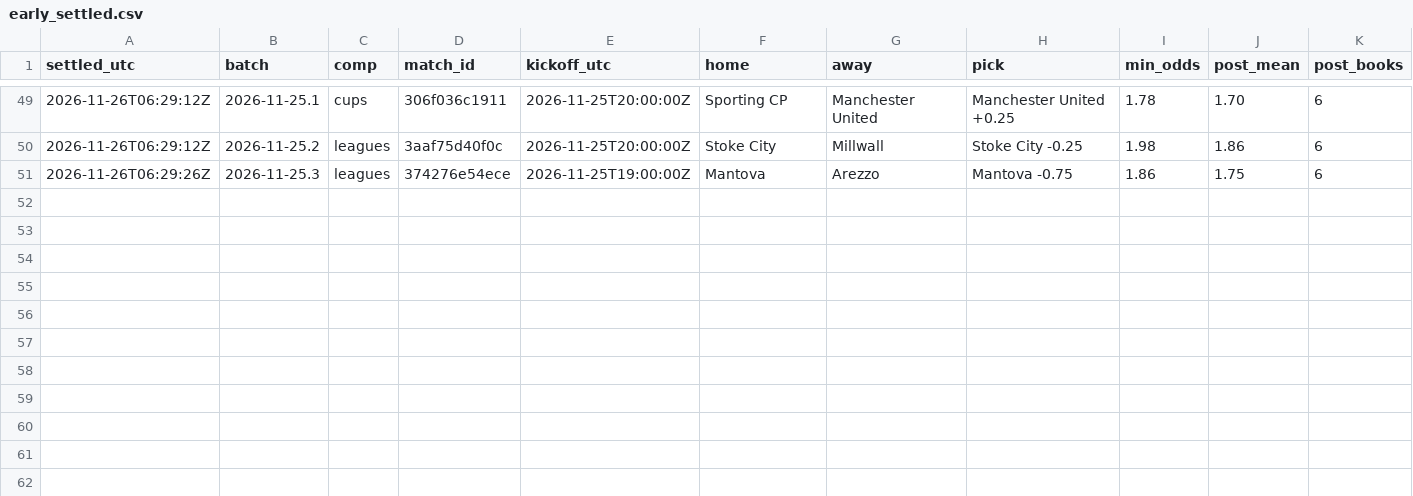
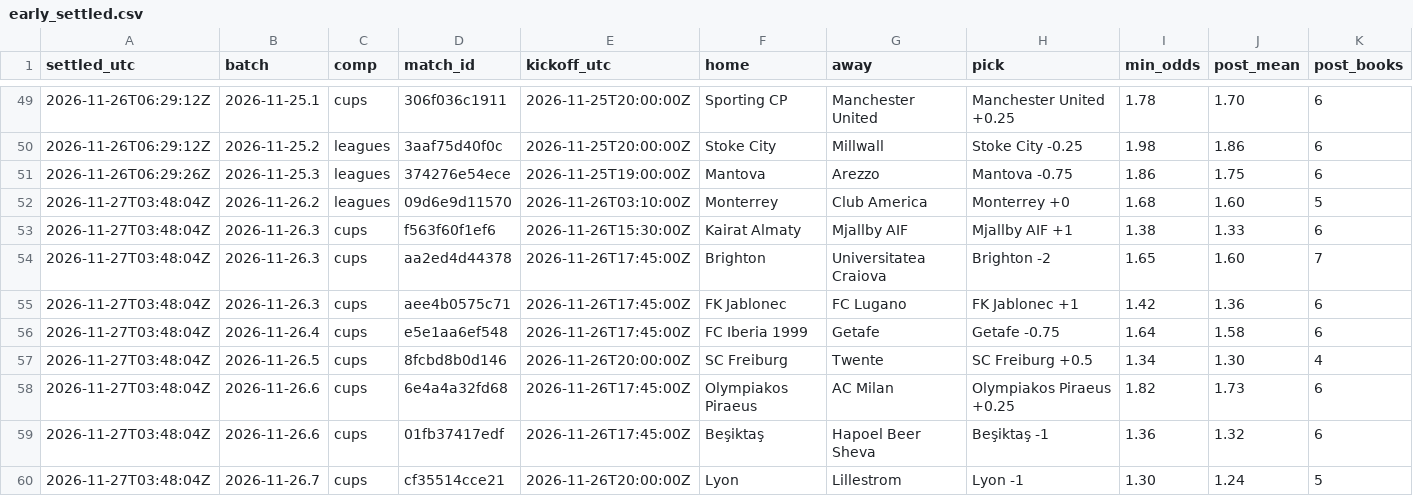
Before and after one commit to xbaredge/predictions, a CSV file: 2026/W48/early_settled.csv, drawn as a sheet; only a part is shown, gaps mark what is left out; rows hold the shown columns only; the diff names each change by its address in the sheet, - before the commit and + after, or states it on an @@ line.

Commit message:
early commit 2026-11-28 (3), 2026-11-29 (2); 9 early settled

```diff
--- a/2026/W48/early_settled.csv
+++ b/2026/W48/early_settled.csv
+row 52: 2026-11-27T03:48:04Z | 2026-11-26.2 | leagues | 09d6e9d11570 | 2026-11-26T03:10:00Z | Monterrey | Club America | Monterrey +0 | 1.68 | 1.60 | 5
+row 53: 2026-11-27T03:48:04Z | 2026-11-26.3 | cups | f563f60f1ef6 | 2026-11-26T15:30:00Z | Kairat Almaty | Mjallby AIF | Mjallby AIF +1 | 1.38 | 1.33 | 6
+row 54: 2026-11-27T03:48:04Z | 2026-11-26.3 | cups | aa2ed4d44378 | 2026-11-26T17:45:00Z | Brighton | Universitatea Craiova | Brighton -2 | 1.65 | 1.60 | 7
+row 55: 2026-11-27T03:48:04Z | 2026-11-26.3 | cups | aee4b0575c71 | 2026-11-26T17:45:00Z | FK Jablonec | FC Lugano | FK Jablonec +1 | 1.42 | 1.36 | 6
+row 56: 2026-11-27T03:48:04Z | 2026-11-26.4 | cups | e5e1aa6ef548 | 2026-11-26T17:45:00Z | FC Iberia 1999 | Getafe | Getafe -0.75 | 1.64 | 1.58 | 6
+row 57: 2026-11-27T03:48:04Z | 2026-11-26.5 | cups | 8fcbd8b0d146 | 2026-11-26T20:00:00Z | SC Freiburg | Twente | SC Freiburg +0.5 | 1.34 | 1.30 | 4
+row 58: 2026-11-27T03:48:04Z | 2026-11-26.6 | cups | 6e4a4a32fd68 | 2026-11-26T17:45:00Z | Olympiakos Piraeus | AC Milan | Olympiakos Piraeus +0.25 | 1.82 | 1.73 | 6
+row 59: 2026-11-27T03:48:04Z | 2026-11-26.6 | cups | 01fb37417edf | 2026-11-26T17:45:00Z | Beşiktaş | Hapoel Beer Sheva | Beşiktaş -1 | 1.36 | 1.32 | 6
+row 60: 2026-11-27T03:48:04Z | 2026-11-26.7 | cups | cf35514cce21 | 2026-11-26T20:00:00Z | Lyon | Lillestrom | Lyon -1 | 1.30 | 1.24 | 5
```
Also changed, not shown: 4 other files.
